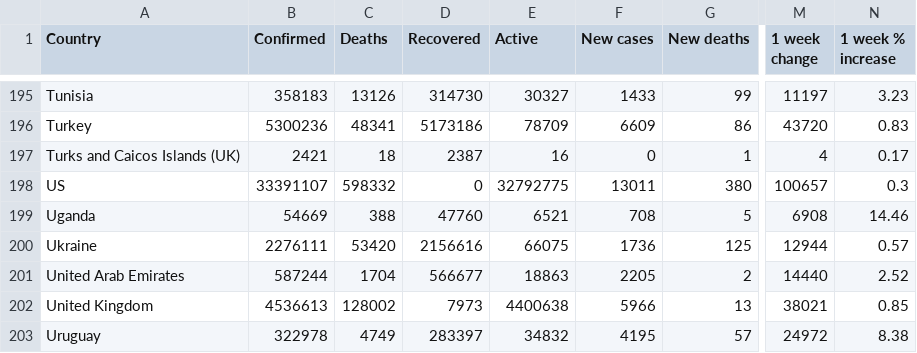
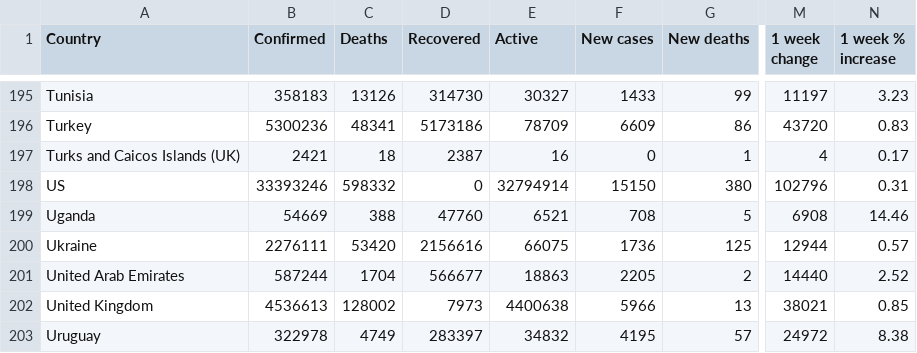
Before and after one commit to milanowicz/COVID-19-Dataset, a CSV file: data/jhu/time_series_covid19_grouped_by_countries.csv, drawn as a sheet; only a part is shown, gaps mark what is left out; the diff names each change by its address in the sheet, - before the commit and + after, or states it on an @@ line.

Commit message:
Update data.

```diff
--- a/data/jhu/time_series_covid19_grouped_by_countries.csv
+++ b/data/jhu/time_series_covid19_grouped_by_countries.csv
-B198 (Confirmed): 33391107
+B198 (Confirmed): 33393246
-E198 (Active): 32792775
+E198 (Active): 32794914
-F198 (New cases): 13011
+F198 (New cases): 15150
-M198 (1 week change): 100657
+M198 (1 week change): 102796
-N198 (1 week % increase): 0.3
+N198 (1 week % increase): 0.31
```
Also changed, not shown: data/jhu/time_series_covid19_grouped_by_days.csv.
